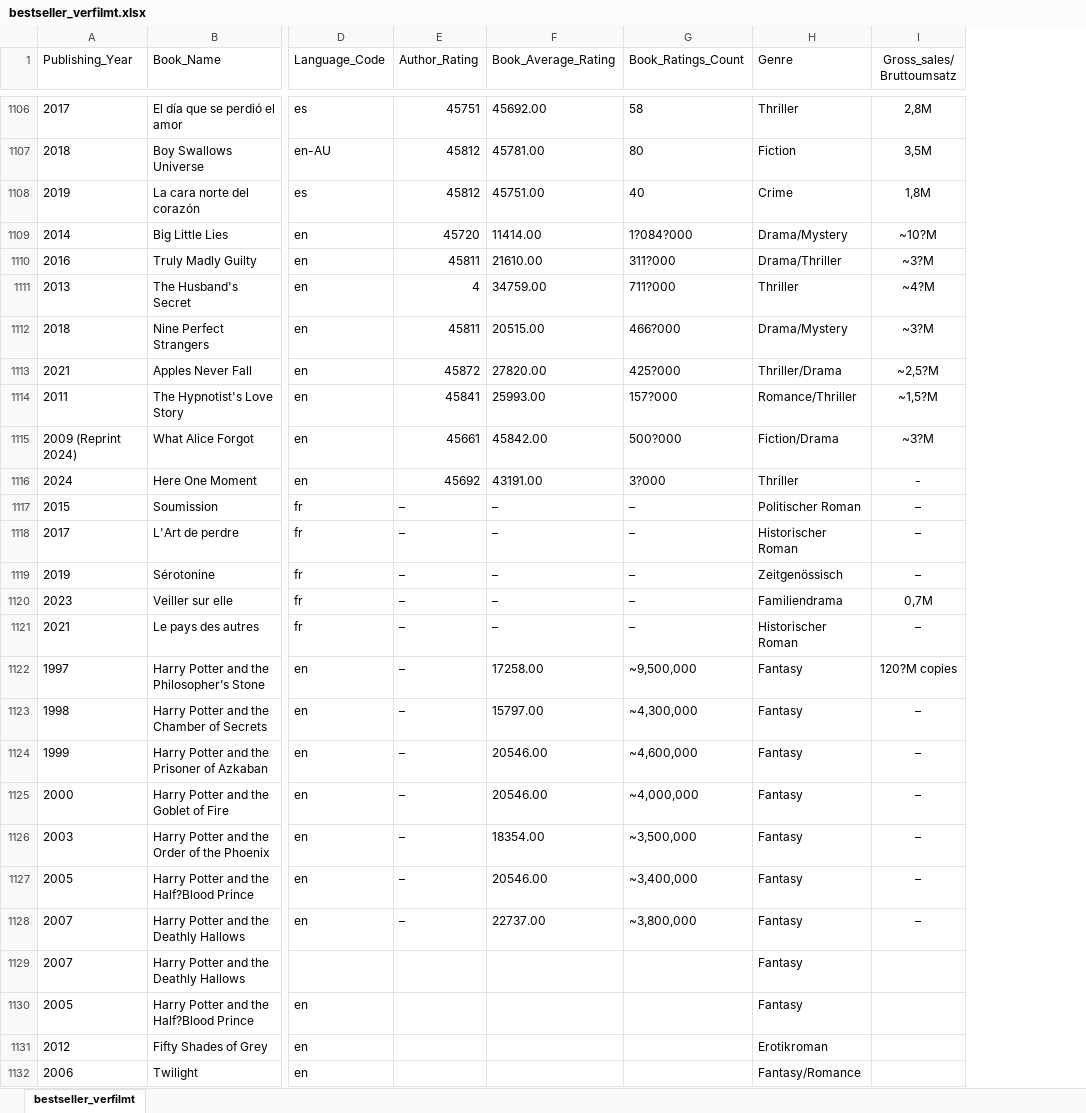
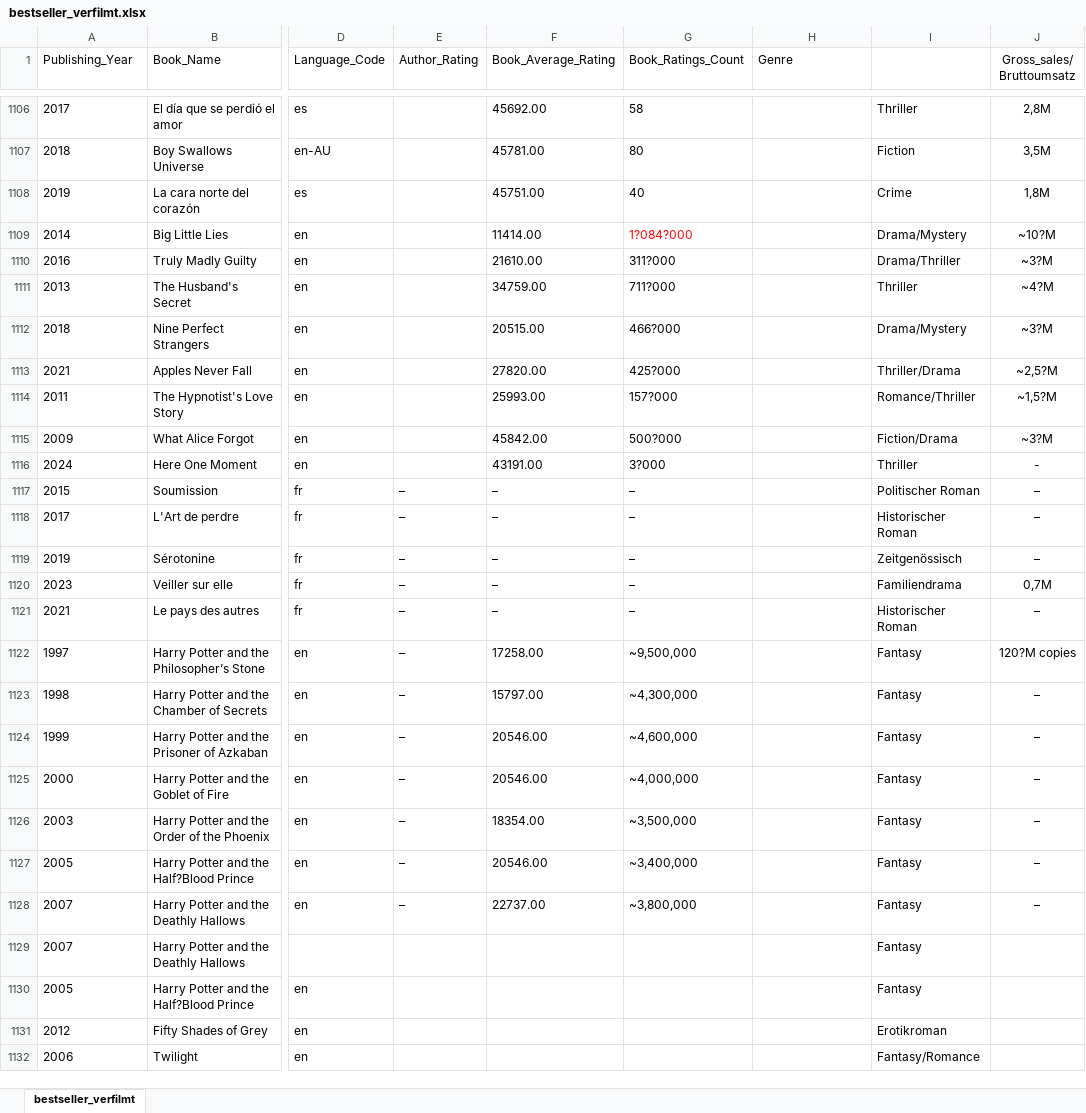
Before and after one commit to Lena-Wow/Datengetriebene-Buchmarktanalyse-NLP-basiertes-Empfehlungssystem-und-Verfilmungsprognose-mittels-ML, an Excel workbook: Analyse_vorhersage_Bestseller_LW/Option_03/bestseller_verfilmt.xlsx, sheet bestseller_verfilmt, drawn as a sheet; only a part is shown, gaps mark what is left out; values as stored, in another font and other column widths than the file's, no borders; the diff covers the shown part only; the diff names each change by its address in the sheet, - before the commit and + after, or states it on an @@ line.

```diff
--- a/Analyse_vorhersage_Bestseller_LW/Option_03/bestseller_verfilmt.xlsx (sheet bestseller_verfilmt)
+++ b/Analyse_vorhersage_Bestseller_LW/Option_03/bestseller_verfilmt.xlsx (sheet bestseller_verfilmt)
+column I, rows 1106-1132: Thriller | Fiction | Crime | Drama/Mystery | Drama/Thriller | Thriller | Drama/Mystery | Thriller/Drama | Romance/Thriller | Fiction/Drama | Thriller | Politischer Roman | Historischer Roman | Zeitgenössisch | Familiendrama | Historischer Roman | Fantasy | Fantasy | Fantasy | Fantasy | Fantasy | Fantasy | Fantasy | Fantasy | Fantasy | Erotikroman | Fantasy/Romance
-E1106 (Author_Rating): 45751
+E1106 (Author_Rating): (empty)
-H1106 (Genre): Thriller
+H1106 (Genre): (empty)
-E1107:E1108 (Author_Rating): 45812
+E1107:E1108 (Author_Rating): (empty)
-H1107 (Genre): Fiction
+H1107 (Genre): (empty)
-H1108 (Genre): Crime
+H1108 (Genre): (empty)
-E1109 (Author_Rating): 45720
+E1109 (Author_Rating): (empty)
-G1109 text colour: black
+G1109 text colour: #FF0000
-H1109 (Genre): Drama/Mystery
+H1109 (Genre): (empty)
-E1110 (Author_Rating): 45811
+E1110 (Author_Rating): (empty)
-H1110 (Genre): Drama/Thriller
+H1110 (Genre): (empty)
-E1111 (Author_Rating): 4
+E1111 (Author_Rating): (empty)
-H1111 (Genre): Thriller
+H1111 (Genre): (empty)
-E1112 (Author_Rating): 45811
+E1112 (Author_Rating): (empty)
-H1112 (Genre): Drama/Mystery
+H1112 (Genre): (empty)
-E1113 (Author_Rating): 45872
+E1113 (Author_Rating): (empty)
-H1113 (Genre): Thriller/Drama
+H1113 (Genre): (empty)
-E1114 (Author_Rating): 45841
+E1114 (Author_Rating): (empty)
-H1114 (Genre): Romance/Thriller
+H1114 (Genre): (empty)
-A1115 (Publishing_Year): 2009 (Reprint 2024)
+A1115 (Publishing_Year): 2009
-E1115 (Author_Rating): 45661
+E1115 (Author_Rating): (empty)
-H1115 (Genre): Fiction/Drama
+H1115 (Genre): (empty)
-E1116 (Author_Rating): 45692
+E1116 (Author_Rating): (empty)
-H1116 (Genre): Thriller
+H1116 (Genre): (empty)
-H1117 (Genre): Politischer Roman
+H1117 (Genre): (empty)
-H1118 (Genre): Historischer Roman
+H1118 (Genre): (empty)
-H1119 (Genre): Zeitgenössisch
+H1119 (Genre): (empty)
-H1120 (Genre): Familiendrama
+H1120 (Genre): (empty)
-H1121 (Genre): Historischer Roman
+H1121 (Genre): (empty)
-H1122:H1130 (Genre): Fantasy
+H1122:H1130 (Genre): (empty)
-H1131 (Genre): Erotikroman
+H1131 (Genre): (empty)
-H1132 (Genre): Fantasy/Romance
+H1132 (Genre): (empty)
```
Also changed, not shown: 115 edited cells elsewhere in this sheet, formulas that keep their value, 1 other file.
